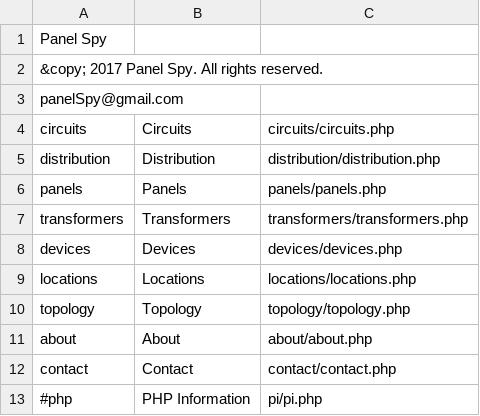
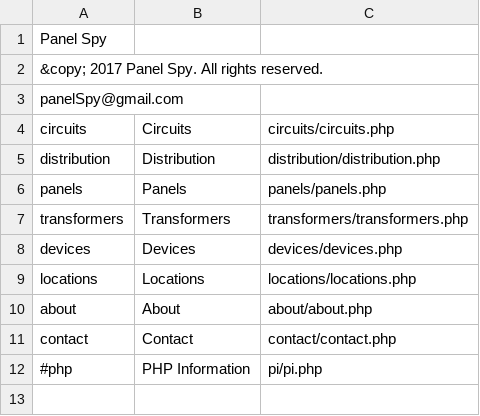
Before and after one commit to navkal/oops, a CSV file: navbar.csv, drawn as a sheet.

Commit message:
Move link to circuit topology diagram

```diff
--- a/navbar.csv
+++ b/navbar.csv
@@ -9,3 +9,2 @@ devices,Devices,devices/devices.php
 locations,Locations,locations/locations.php
-topology,Topology,topology/topology.php
 about,About,about/about.php
```
Also changed, not shown: 6 other files.
